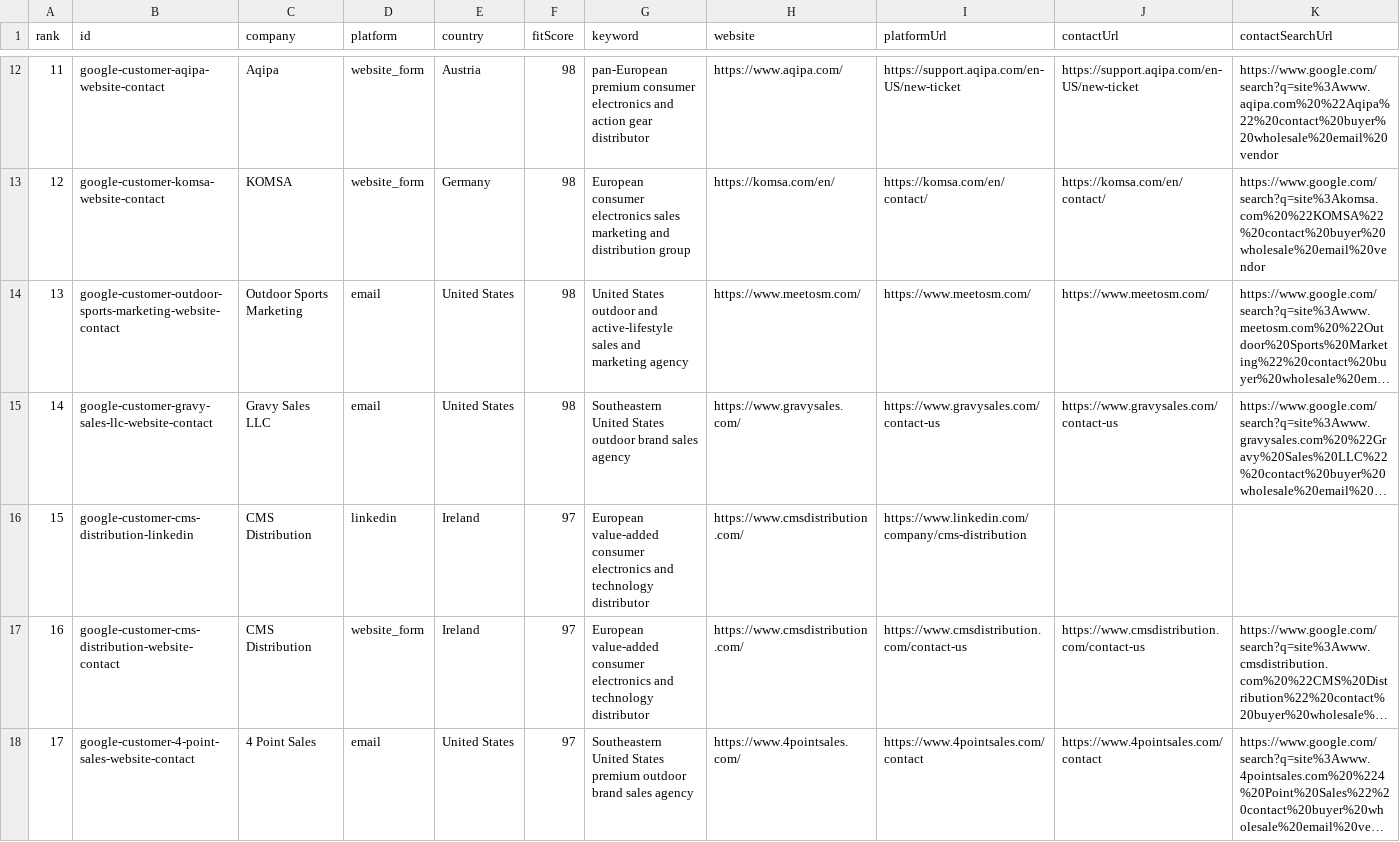
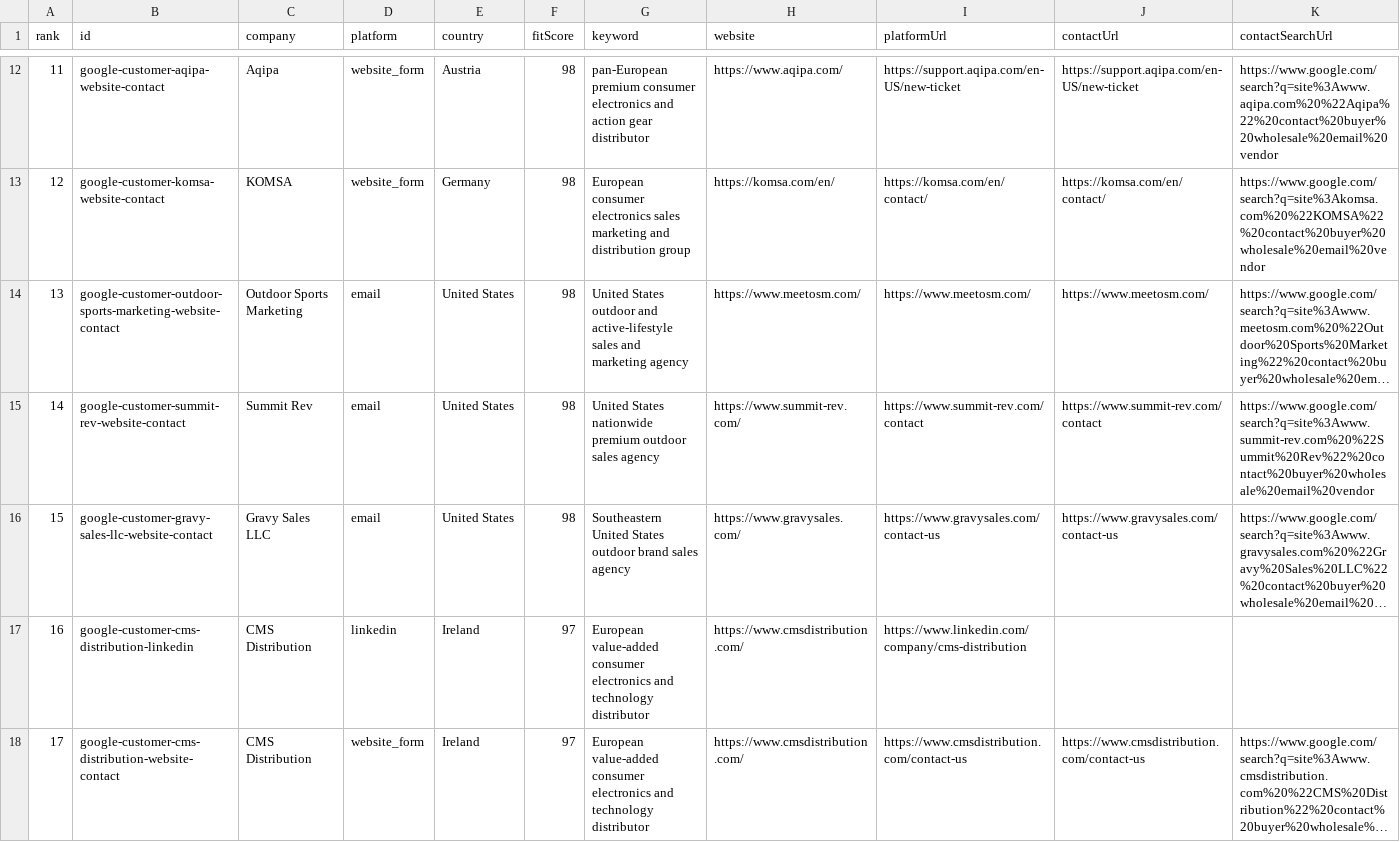
Before and after one commit to Leo-131/1, a CSV file: outreach-dashboard/github-sync/google-discovery.csv, drawn as a sheet; only a part is shown, gaps mark what is left out; the shorter side is filled out with more unchanged rows; long unchanged cells end in …; addresses are those after the commit; rows hold the shown columns only; the diff names each change by its address in the sheet, - before the commit and + after, or states it on an @@ line.

Commit message:
sync: local outreach data 2026-08-14

```diff
--- a/outreach-dashboard/github-sync/google-discovery.csv
+++ b/outreach-dashboard/github-sync/google-discovery.csv
+row 15: 14 | google-customer-summit-rev-website-contact | Summit Rev | email | United States | 98 | United States nationwide premium outdoor sales agency | https://www.summit-rev.com/ | https://www.summit-rev.com/contact | https://www.summit-rev.com/contact | https://www.google.com/search?q=site%3Awww.summit-rev.com%20%22Summit%20Rev%22%20contact%20buyer%20wholesale%20email%20vendor
@@ column A (rank) renumbered from row 16 down @@
```
Also changed, not shown: outreach-dashboard/github-sync/daily-queue.csv, 38 other files.
